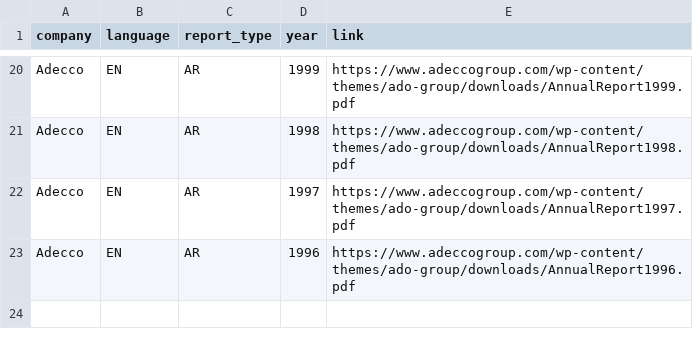
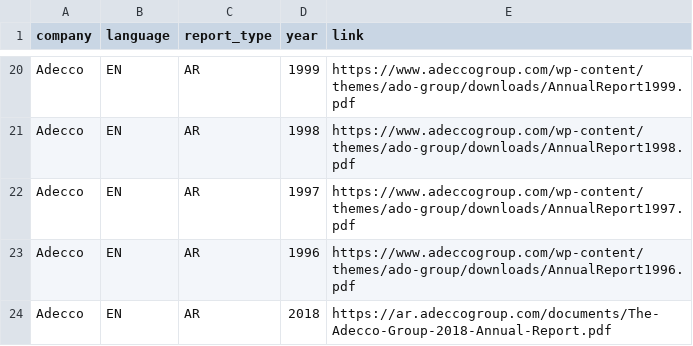
Before and after one commit to Niederb/annual_report_database, a CSV file: Sources/Adecco.csv, drawn as a sheet; only a part is shown, gaps mark what is left out; the diff names each change by its address in the sheet, - before the commit and + after, or states it on an @@ line.

```diff
--- a/Sources/Adecco.csv
+++ b/Sources/Adecco.csv
+row 24: Adecco | EN | AR | 2018 | https://ar.adeccogroup.com/documents/The-Adecco-Group-2018-Annual-Report.pdf
```
Also changed, not shown: Sources/Geberit.csv, Sources/LafargeHolcim.csv, 2 other files.
